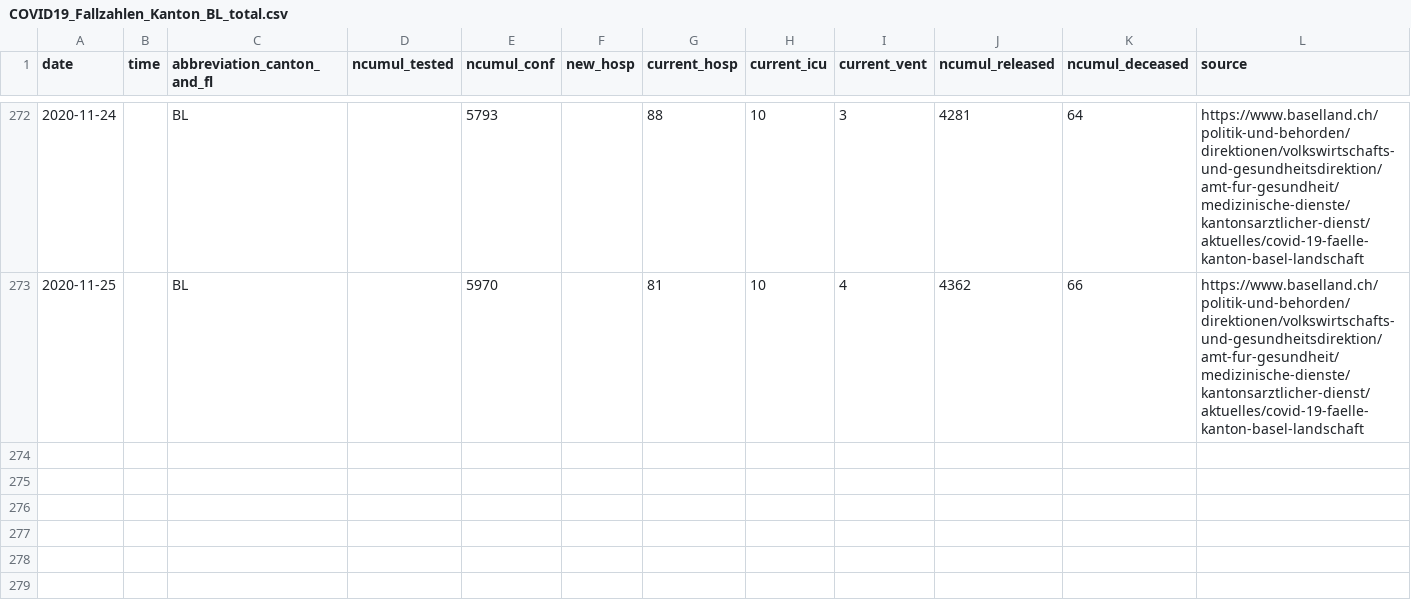
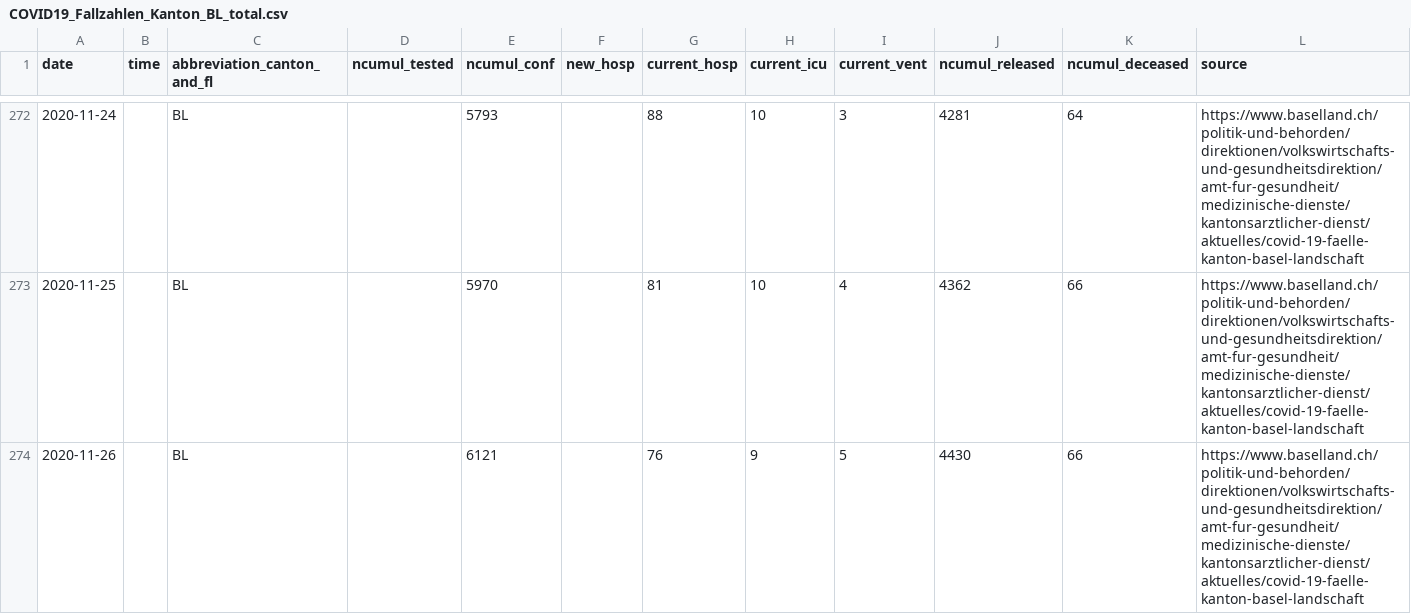
Before and after one commit to openZH/covid_19, a CSV file: fallzahlen_kanton_total_csv_v2/COVID19_Fallzahlen_Kanton_BL_total.csv, drawn as a sheet; only a part is shown, gaps mark what is left out; rows hold the shown columns only; the diff names each change by its address in the sheet, - before the commit and + after, or states it on an @@ line.

Commit message:
Update COVID19_Fallzahlen_Kanton_BL_total.csv from scraper

```diff
--- a/fallzahlen_kanton_total_csv_v2/COVID19_Fallzahlen_Kanton_BL_total.csv
+++ b/fallzahlen_kanton_total_csv_v2/COVID19_Fallzahlen_Kanton_BL_total.csv
+row 274: 2020-11-26 |  | BL |  | 6121 |  | 76 | 9 | 5 | 4430 | 66 | https://www.baselland.ch/politik-und-behorden/direktionen/volkswirtschafts-und-gesundheitsdirektion/amt-fur-gesundheit/medizinische-dienste/kantonsarztlicher-dienst/aktuelles/covid-19-faelle-kanton-basel-landschaft
```
